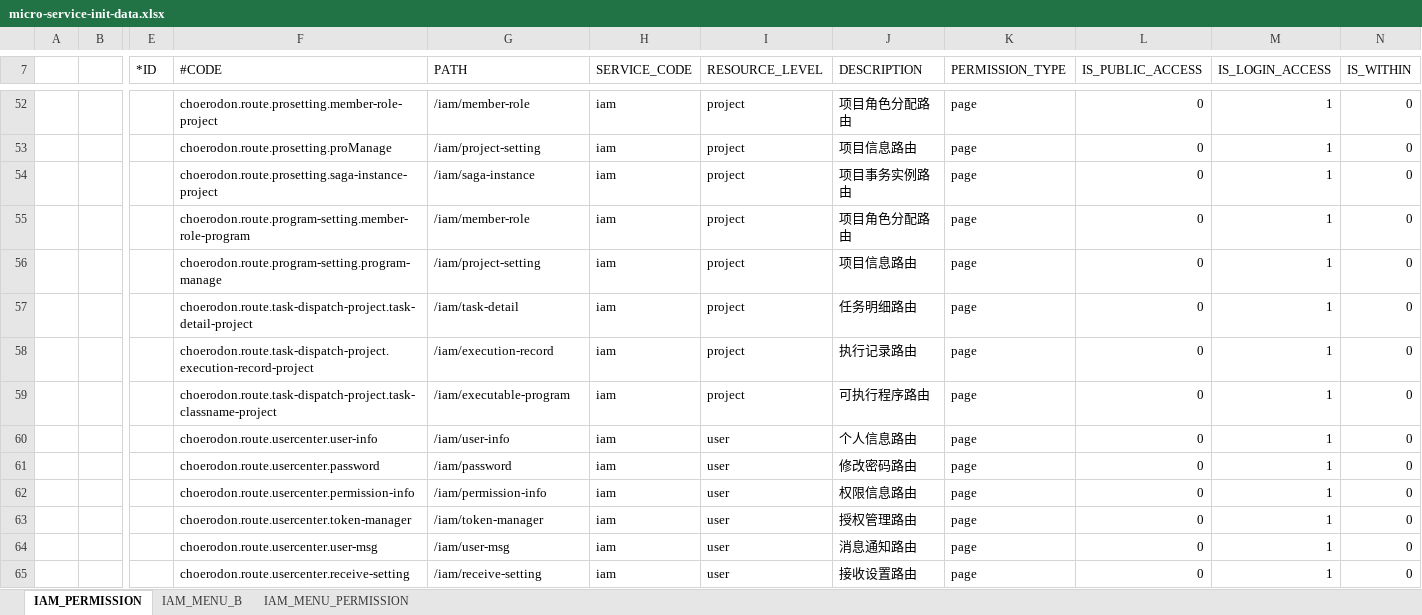
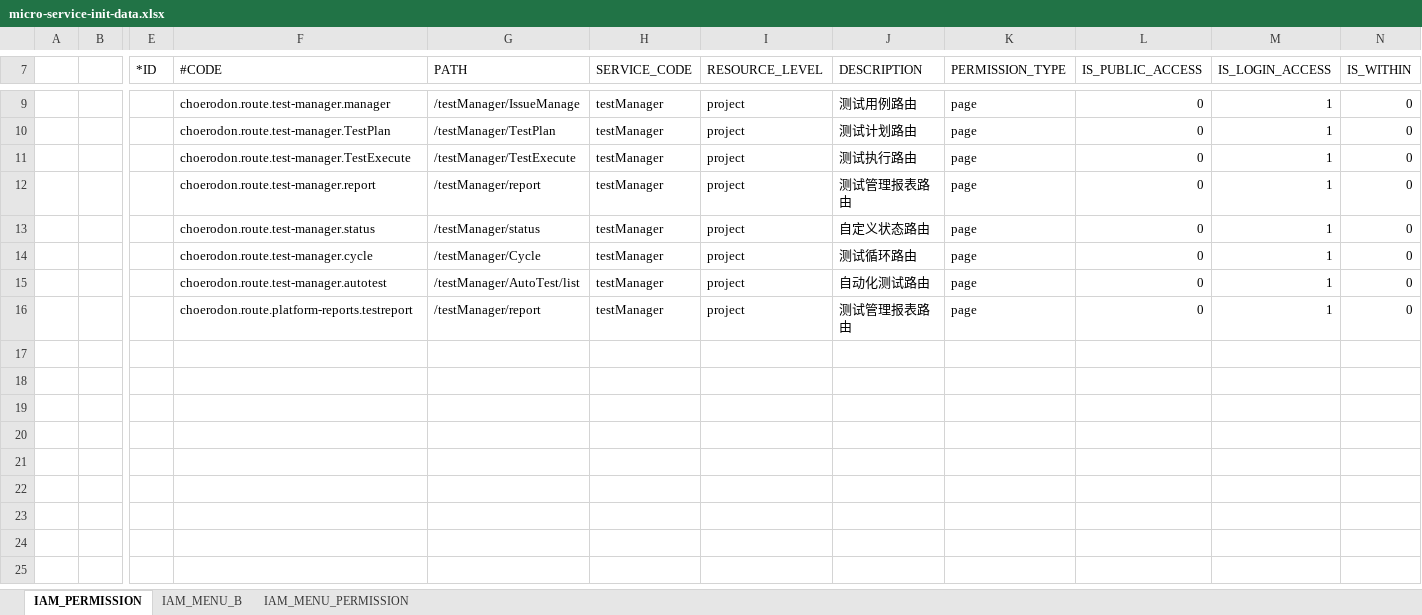
Before and after one commit to open-hand/test-manager-service, an Excel workbook: src/main/resources/script/front/micro-service-init-data.xlsx, sheet IAM_PERMISSION, drawn as a sheet; only a part is shown, gaps mark what is left out; values as stored, in another font and other column widths than the file's, no borders; removed rows and columns are numbered as before the commit, all else as after; rows hold the shown columns only; the diff covers the shown part only; the diff names each change by its address in the sheet, - before the commit and + after, or states it on an @@ line.

```diff
--- a/src/main/resources/script/front/micro-service-init-data.xlsx (sheet IAM_PERMISSION)
+++ b/src/main/resources/script/front/micro-service-init-data.xlsx (sheet IAM_PERMISSION)
-F9 (#CODE): choerodon.route.prosetting.member-role-project
+F9 (#CODE): choerodon.route.test-manager.manager
-G9 (PATH): /iam/member-role
+G9 (PATH): /testManager/IssueManage
-H9:H16 (SERVICE_CODE): iam
+H9:H16 (SERVICE_CODE): testManager
-J9 (DESCRIPTION): 项目角色分配路由
+J9 (DESCRIPTION): 测试用例路由
-F10 (#CODE): choerodon.route.prosetting.proManage
+F10 (#CODE): choerodon.route.test-manager.TestPlan
-G10 (PATH): /iam/project-setting
+G10 (PATH): /testManager/TestPlan
-J10 (DESCRIPTION): 项目信息路由
+J10 (DESCRIPTION): 测试计划路由
-F11 (#CODE): choerodon.route.prosetting.saga-instance-project
+F11 (#CODE): choerodon.route.test-manager.TestExecute
-G11 (PATH): /iam/saga-instance
+G11 (PATH): /testManager/TestExecute
-J11 (DESCRIPTION): 项目事务实例路由
+J11 (DESCRIPTION): 测试执行路由
-F12 (#CODE): choerodon.route.program-setting.member-role-program
+F12 (#CODE): choerodon.route.test-manager.report
-G12 (PATH): /iam/member-role
+G12 (PATH): /testManager/report
-J12 (DESCRIPTION): 项目角色分配路由
+J12 (DESCRIPTION): 测试管理报表路由
-F13 (#CODE): choerodon.route.program-setting.program-manage
+F13 (#CODE): choerodon.route.test-manager.status
-G13 (PATH): /iam/project-setting
+G13 (PATH): /testManager/status
-J13 (DESCRIPTION): 项目信息路由
+J13 (DESCRIPTION): 自定义状态路由
-F14 (#CODE): choerodon.route.task-dispatch-project.task-detail-project
+F14 (#CODE): choerodon.route.test-manager.cycle
-G14 (PATH): /iam/task-detail
+G14 (PATH): /testManager/Cycle
-J14 (DESCRIPTION): 任务明细路由
+J14 (DESCRIPTION): 测试循环路由
-F15 (#CODE): choerodon.route.task-dispatch-project.execution-record-project
+F15 (#CODE): choerodon.route.test-manager.autotest
-G15 (PATH): /iam/execution-record
+G15 (PATH): /testManager/AutoTest/list
-J15 (DESCRIPTION): 执行记录路由
+J15 (DESCRIPTION): 自动化测试路由
-F16 (#CODE): choerodon.route.task-dispatch-project.task-classname-project
+F16 (#CODE): choerodon.route.platform-reports.testreport
-G16 (PATH): /iam/executable-program
+G16 (PATH): /testManager/report
-J16 (DESCRIPTION): 可执行程序路由
+J16 (DESCRIPTION): 测试管理报表路由
-row 60:  |  |  | choerodon.route.usercenter.user-info | /iam/user-info | iam | user | 个人信息路由 | page | 0 | 1 | 0
-row 61:  |  |  | choerodon.route.usercenter.password | /iam/password | iam | user | 修改密码路由 | page | 0 | 1 | 0
-row 62:  |  |  | choerodon.route.usercenter.permission-info | /iam/permission-info | iam | user | 权限信息路由 | page | 0 | 1 | 0
-row 63:  |  |  | choerodon.route.usercenter.token-manager | /iam/token-manager | iam | user | 授权管理路由 | page | 0 | 1 | 0
-row 64:  |  |  | choerodon.route.usercenter.user-msg | /iam/user-msg | iam | user | 消息通知路由 | page | 0 | 1 | 0
-row 65:  |  |  | choerodon.route.usercenter.receive-setting | /iam/receive-setting | iam | user | 接收设置路由 | page | 0 | 1 | 0
```
Also changed, not shown: 43 removed rows and 5 edited cells elsewhere in this sheet, sheet IAM_MENU_B, sheet IAM_MENU_PERMISSION.
